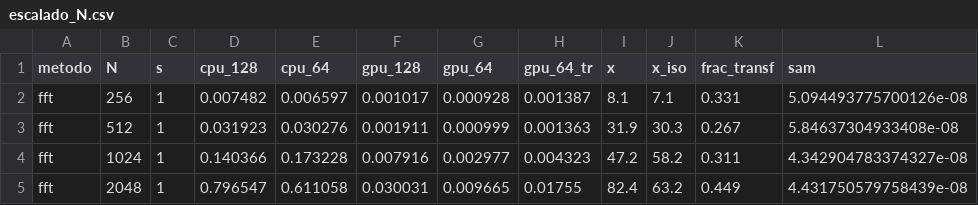
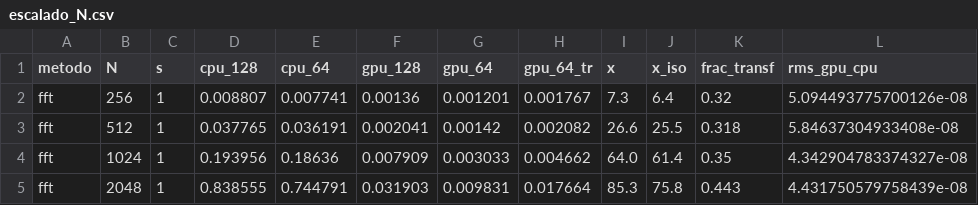
Before and after one commit to Mhylo/Tesis, a CSV file: resultados/escalado_N.csv, drawn as a sheet; only a part is shown; the diff covers the shown part only.

```diff
--- a/resultados/escalado_N.csv
+++ b/resultados/escalado_N.csv
@@ -1,5 +1,5 @@
-metodo,N,s,cpu_128,cpu_64,gpu_128,gpu_64,gpu_64_tr,x,x_iso,frac_transf,sam
-fft,256,1,0.007482,0.006597,0.001017,0.000928,0.001387,8.1,7.1,0.331,5.094493775700126e-08
-fft,512,1,0.031923,0.030276,0.001911,0.000999,0.001363,31.9,30.3,0.267,5.84637304933408e-08
-fft,1024,1,0.140366,0.173228,0.007916,0.002977,0.004323,47.2,58.2,0.311,4.342904783374327e-08
-fft,2048,1,0.796547,0.611058,0.030031,0.009665,0.01755,82.4,63.2,0.449,4.431750579758439e-08
+metodo,N,s,cpu_128,cpu_64,gpu_128,gpu_64,gpu_64_tr,x,x_iso,frac_transf,rms_gpu_cpu
+fft,256,1,0.008807,0.007741,0.00136,0.001201,0.001767,7.3,6.4,0.32,5.094493775700126e-08
+fft,512,1,0.037765,0.036191,0.002041,0.00142,0.002082,26.6,25.5,0.318,5.84637304933408e-08
+fft,1024,1,0.193956,0.18636,0.007909,0.003033,0.004662,64.0,61.4,0.35,4.342904783374327e-08
+fft,2048,1,0.838555,0.744791,0.031903,0.009831,0.017664,85.3,75.8,0.443,4.431750579758439e-08
```
Also changed, not shown: 64 edited cells elsewhere in this file, resultados/escalado_s.csv, 2 other files.
